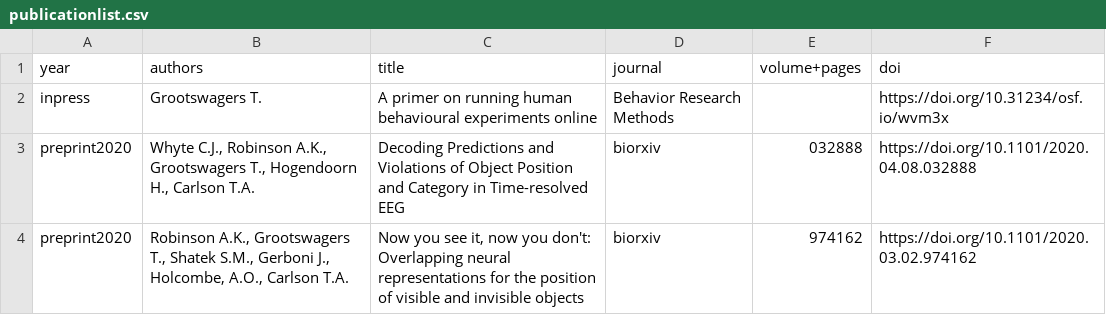
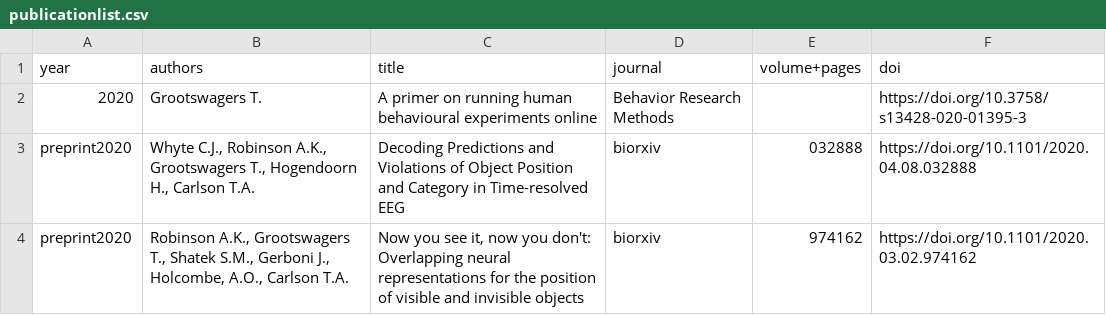
Before and after one commit to Tijl/tijl.github.io, a CSV file: publicationlist.csv, drawn as a sheet; only a part is shown.

```diff
--- a/publicationlist.csv
+++ b/publicationlist.csv
@@ -1,3 +1,3 @@
 year	authors	title	journal	volume+pages	doi
-inpress	Grootswagers T.	A primer on running human behavioural experiments online	Behavior Research Methods		https://doi.org/10.31234/osf.io/wvm3x
+2020	Grootswagers T.	A primer on running human behavioural experiments online	Behavior Research Methods		https://doi.org/10.3758/s13428-020-01395-3
 preprint2020	Whyte C.J., Robinson A.K., Grootswagers T., Hogendoorn H., Carlson T.A.	Decoding Predictions and Violations of Object Position and Category in Time-resolved EEG	biorxiv	032888	https://doi.org/10.1101/2020.04.08.032888
```
Also changed, not shown: 3 other files.
